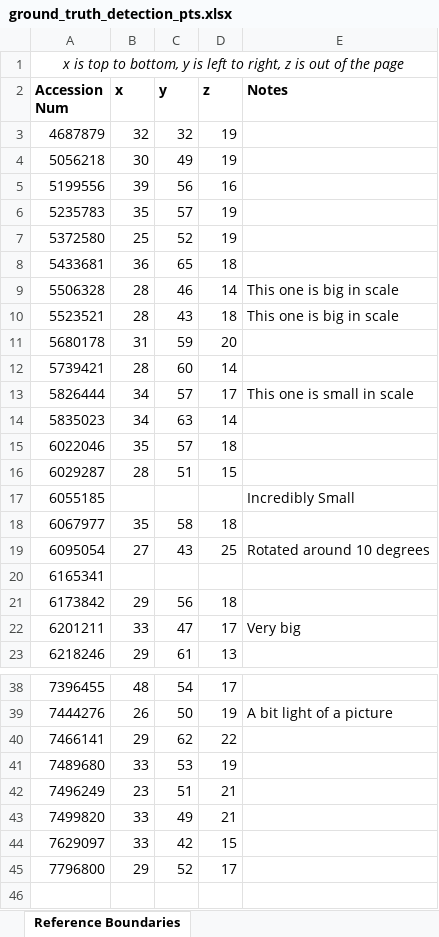
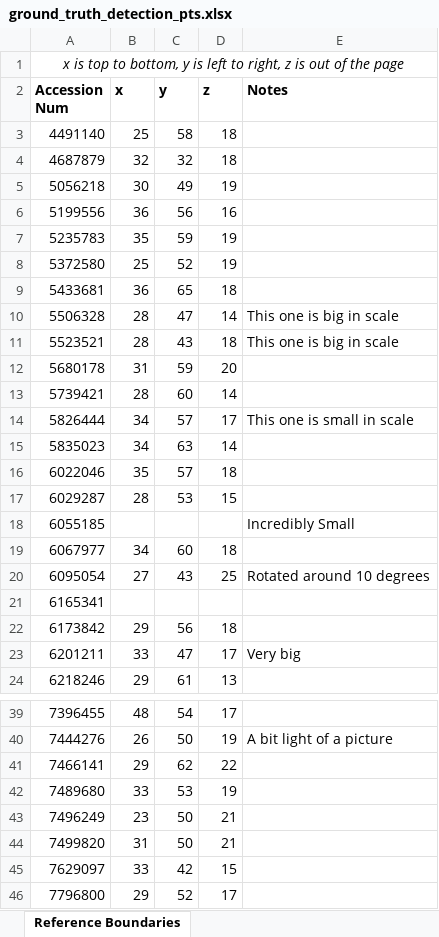
Before and after one commit to youyoons/Undergraduate_Thesis_Scripts, an Excel workbook: GHT/ground_truth_detection_pts.xlsx, sheet Reference Boundaries, drawn as a sheet; only a part is shown, gaps mark what is left out; values as stored, in another font and other column widths than the file's, no borders; addresses are those after the commit; the diff names each change by its address in the sheet, - before the commit and + after, or states it on an @@ line.

Commit message:
Updating to more accurate ground truth

```diff
--- a/GHT/ground_truth_detection_pts.xlsx (sheet Reference Boundaries)
+++ b/GHT/ground_truth_detection_pts.xlsx (sheet Reference Boundaries)
+row 3: 4491140 | 25 | 58 | 18
-D4 (z): 19
+D4 (z): 18
-B6 (x): 39
+B6 (x): 36
-C7 (y): 57
+C7 (y): 59
-C10 (y): 46
+C10 (y): 47
-C17 (y): 51
+C17 (y): 53
-B19 (x): 35
+B19 (x): 34
-C19 (y): 58
+C19 (y): 60
-C43 (y): 51
+C43 (y): 50
-B44 (x): 33
+B44 (x): 31
-C44 (y): 49
+C44 (y): 50
```
